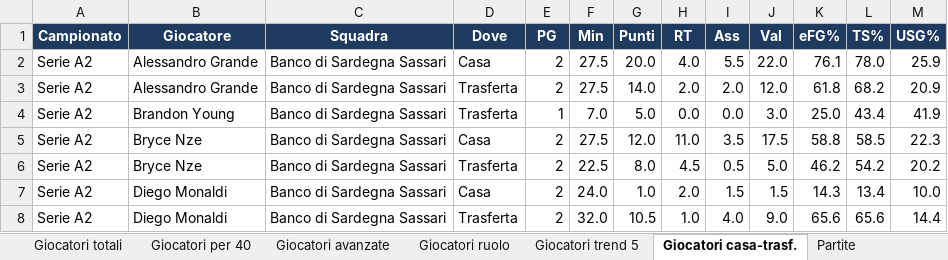
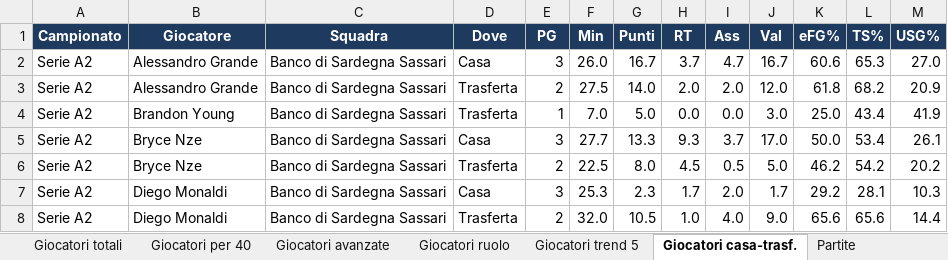
Before and after one commit to pierfrancescooliva12-png/basketball-stats, an Excel workbook: reports/riepilogo_x2627.xlsx, sheet Giocatori casa-trasf., drawn as a sheet; only a part is shown; values as stored, in another font and other column widths than the file's, no borders; the diff covers the shown part only; the diff names each change by its address in the sheet, - before the commit and + after, or states it on an @@ line.

```diff
--- a/reports/riepilogo_x2627.xlsx (sheet Giocatori casa-trasf.)
+++ b/reports/riepilogo_x2627.xlsx (sheet Giocatori casa-trasf.)
-E2 (PG): 2
+E2 (PG): 3
-F2 (Min): 27.5
+F2 (Min): 26.0
-G2 (Punti): 20.0
+G2 (Punti): 16.7
-H2 (RT): 4.0
+H2 (RT): 3.7
-I2 (Ass): 5.5
+I2 (Ass): 4.7
-J2 (Val): 22.0
+J2 (Val): 16.7
-K2 (eFG%): 76.1
+K2 (eFG%): 60.6
-L2 (TS%): 78.0
+L2 (TS%): 65.3
-M2 (USG%): 25.9
+M2 (USG%): 27.0
-E5 (PG): 2
+E5 (PG): 3
-F5 (Min): 27.5
+F5 (Min): 27.7
-G5 (Punti): 12.0
+G5 (Punti): 13.3
-H5 (RT): 11.0
+H5 (RT): 9.3
-I5 (Ass): 3.5
+I5 (Ass): 3.7
-J5 (Val): 17.5
+J5 (Val): 17.0
-K5 (eFG%): 58.8
+K5 (eFG%): 50.0
-L5 (TS%): 58.5
+L5 (TS%): 53.4
-M5 (USG%): 22.3
+M5 (USG%): 26.1
-E7 (PG): 2
+E7 (PG): 3
-F7 (Min): 24.0
+F7 (Min): 25.3
-G7 (Punti): 1.0
+G7 (Punti): 2.3
-H7 (RT): 2.0
+H7 (RT): 1.7
-I7 (Ass): 1.5
+I7 (Ass): 2.0
-J7 (Val): 1.5
+J7 (Val): 1.7
-K7 (eFG%): 14.3
+K7 (eFG%): 29.2
-L7 (TS%): 13.4
+L7 (TS%): 28.1
-M7 (USG%): 10.0
+M7 (USG%): 10.3
```
Also changed, not shown: 13 added rows, 1 removed row and 1535 edited cells elsewhere in this sheet, sheet Giocatori medie, sheet Giocatori totali, sheet Giocatori ruolo, sheet Giocatori per 40, sheet Giocatori trend 5, sheet Giocatori avanzate, 10 more sheets, 12 other files.
